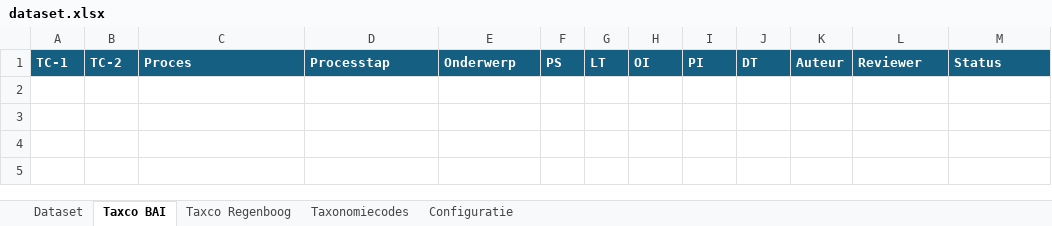
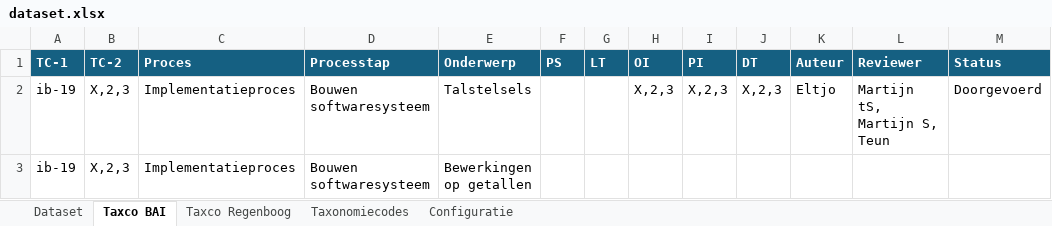
Before and after one commit to Windesheim-HBO-ICT/Leerlijn-Content-SE-Dataset, an Excel workbook: dataset.xlsx, sheet Taxco BAI, drawn as a sheet; values as stored, in another font and other column widths than the file's, no borders; conditional formats and table styles not drawn; the diff names each change by its address in the sheet, - before the commit and + after, or states it on an @@ line.

```diff
--- a/dataset.xlsx (sheet Taxco BAI)
+++ b/dataset.xlsx (sheet Taxco BAI)
+row 2: ib-19 | X,2,3 | Implementatieproces | Bouwen softwaresysteem | Talstelsels |  |  | X,2,3 | X,2,3 | X,2,3 | Eltjo | Martijn tS, Martijn S, Teun | Doorgevoerd
+row 3: ib-19 | X,2,3 | Implementatieproces | Bouwen softwaresysteem | Bewerkingen op getallen
```
Also changed, not shown: sheet Dataset.
